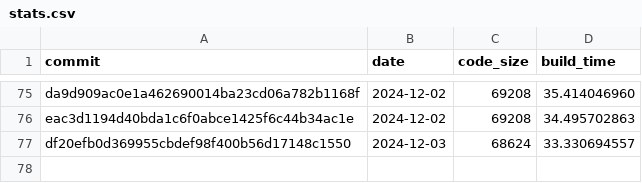
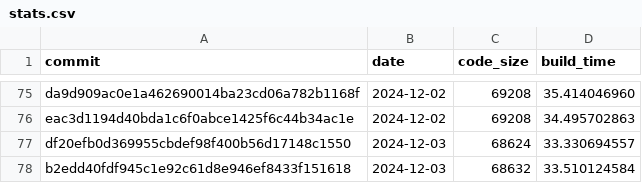
Before and after one commit to CharlyCst/miralis-commit-stats, a CSV file: stats.csv, drawn as a sheet; only a part is shown, gaps mark what is left out; the diff names each change by its address in the sheet, - before the commit and + after, or states it on an @@ line.

Commit message:
[Automated] push stats from Miralis CI

```diff
--- a/stats.csv
+++ b/stats.csv
+row 78: b2edd40fdf945c1e92c61d8e946ef8433f151618 | 2024-12-03 | 68632 | 33.510124584
```
